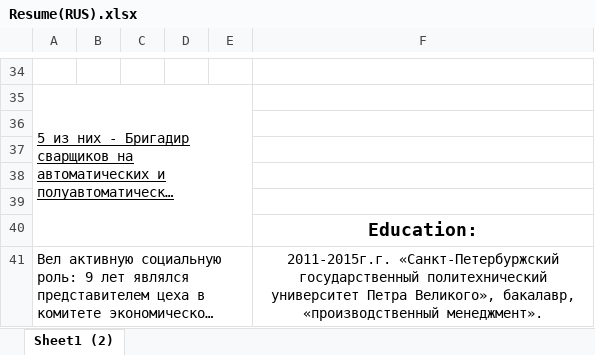
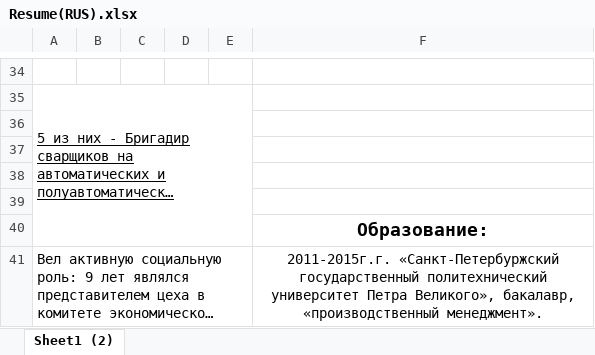
Before and after one commit to PlegunovN/Resume, an Excel workbook: Resume(RUS).xlsx, sheet Sheet1 (2), drawn as a sheet; only a part is shown, gaps mark what is left out; long unchanged cells end in …; values as stored, in another font and other column widths than the file's, no borders; charts and pictures not drawn; the diff names each change by its address in the sheet, - before the commit and + after, or states it on an @@ line.

Commit message:
*add_eng_resume*

```diff
--- a/Resume(RUS).xlsx (sheet Sheet1 (2))
+++ b/Resume(RUS).xlsx (sheet Sheet1 (2))
-F40: Education:
+F40: Образование:
```
Also changed, not shown: 3 other files.
